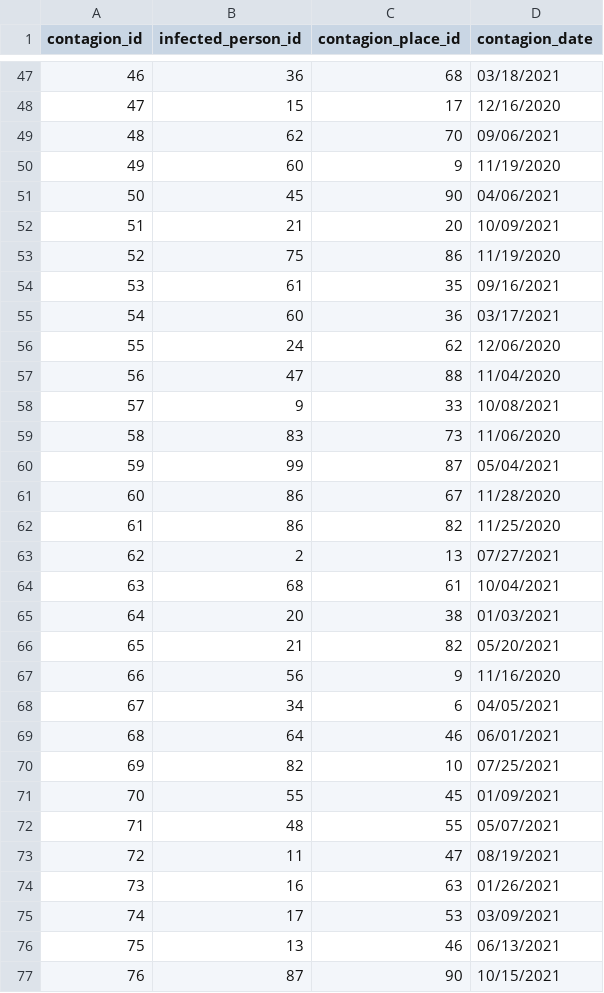
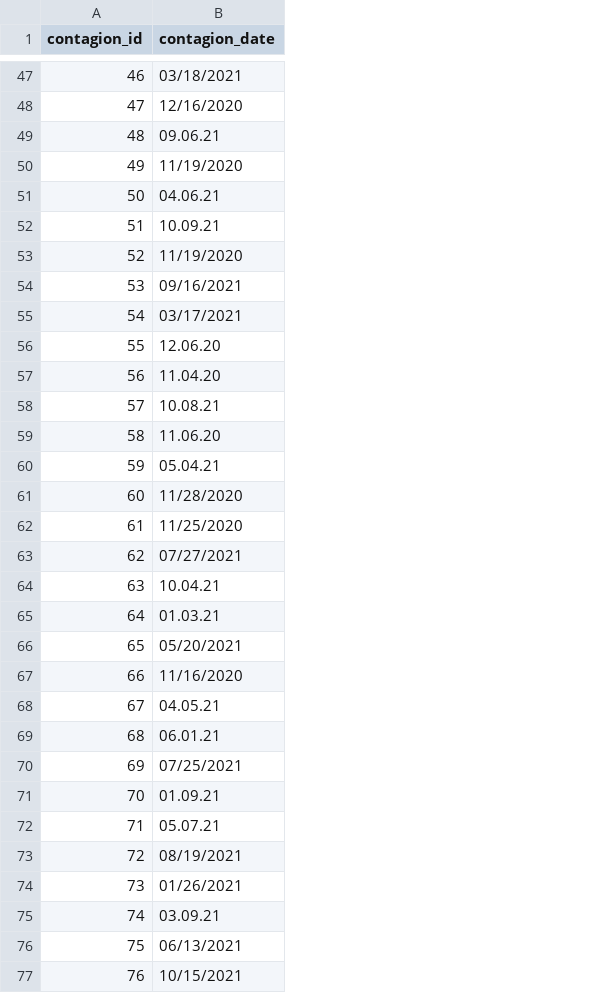
Before and after one commit to bohbohb/COVID-19-Neo4j, a CSV file: mock_data/contagion.csv, drawn as a sheet; only a part is shown, gaps mark what is left out; removed rows and columns are numbered as before the commit, all else as after; the diff covers the shown part only; the diff names each change by its address in the sheet, - before the commit and + after, or states it on an @@ line.

```diff
--- a/mock_data/contagion.csv
+++ b/mock_data/contagion.csv
-column B (infected_person_id), rows 47-77: 36 | 15 | 62 | 60 | 45 | 21 | 75 | 61 | 60 | 24 | 47 | 9 | 83 | 99 | 86 | 86 | 2 | 68 | 20 | 21 | 56 | 34 | 64 | 82 | 55 | 48 | 11 | 16 | 17 | 13 | 87
-column C (contagion_place_id), rows 47-77: 68 | 17 | 70 | 9 | 90 | 20 | 86 | 35 | 36 | 62 | 88 | 33 | 73 | 87 | 67 | 82 | 13 | 61 | 38 | 82 | 9 | 6 | 46 | 10 | 45 | 55 | 47 | 63 | 53 | 46 | 90
-B49 (contagion_date): 09/06/2021
+B49 (contagion_date): 09.06.21
-B51 (contagion_date): 04/06/2021
+B51 (contagion_date): 04.06.21
-B52 (contagion_date): 10/09/2021
+B52 (contagion_date): 10.09.21
-B56 (contagion_date): 12/06/2020
+B56 (contagion_date): 12.06.20
-B57 (contagion_date): 11/04/2020
+B57 (contagion_date): 11.04.20
-B58 (contagion_date): 10/08/2021
+B58 (contagion_date): 10.08.21
-B59 (contagion_date): 11/06/2020
+B59 (contagion_date): 11.06.20
-B60 (contagion_date): 05/04/2021
+B60 (contagion_date): 05.04.21
-B64 (contagion_date): 10/04/2021
+B64 (contagion_date): 10.04.21
-B65 (contagion_date): 01/03/2021
+B65 (contagion_date): 01.03.21
-B68 (contagion_date): 04/05/2021
+B68 (contagion_date): 04.05.21
-B69 (contagion_date): 06/01/2021
+B69 (contagion_date): 06.01.21
-B71 (contagion_date): 01/09/2021
+B71 (contagion_date): 01.09.21
-B72 (contagion_date): 05/07/2021
+B72 (contagion_date): 05.07.21
-B75 (contagion_date): 03/09/2021
+B75 (contagion_date): 03.09.21
```
Also changed, not shown: 27 edited cells elsewhere in this file, mock_data/test.csv, mock_data/vaccine.csv, 5 other files.
